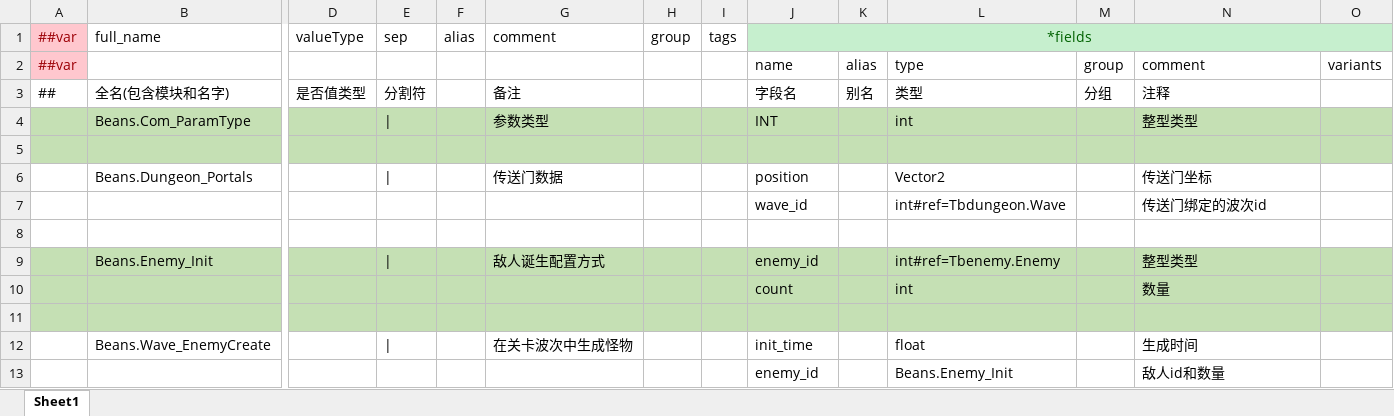
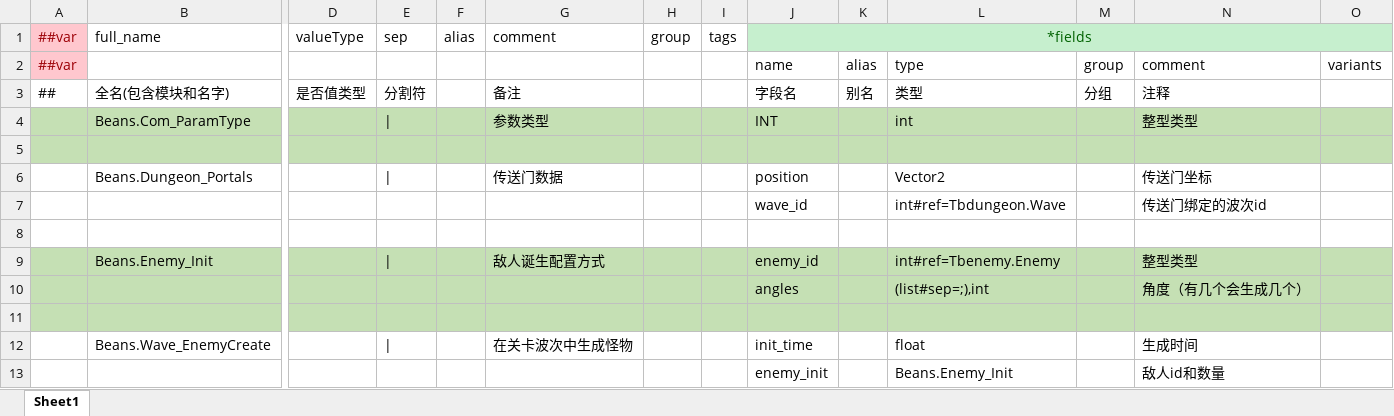
Before and after one commit to BroochWu/ZiStar, an Excel workbook: _ConfigExcels/Datas/__beans__.xlsx, sheet Sheet1, drawn as a sheet; only a part is shown, gaps mark what is left out; values as stored, in another font and other column widths than the file's, no borders; removed rows and columns are numbered as before the commit, all else as after; rows hold the shown columns only; the diff names each change by its address in the sheet, - before the commit and + after, or states it on an @@ line.

```diff
--- a/_ConfigExcels/Datas/__beans__.xlsx (sheet Sheet1)
+++ b/_ConfigExcels/Datas/__beans__.xlsx (sheet Sheet1)
-row 10:  |  |  |  |  |  |  |  | count |  | int |  | 数量
+row 10:  |  |  |  |  |  |  |  | angles |  | (list#sep=;),int |  | 角度（有几个会生成几个）
-J13 (*fields): enemy_id
+J13 (*fields): enemy_init
```
Also changed, not shown: _ConfigExcels/Datas/dungeon_wave.xlsx, 5 other files.
